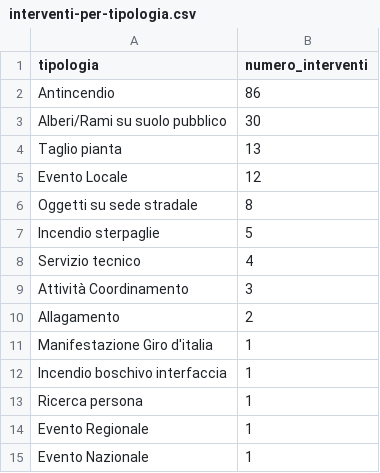
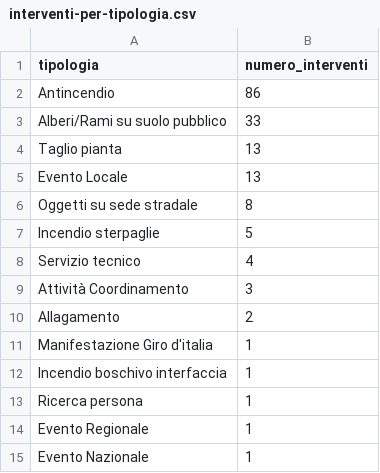
Before and after one commit to SviluppoItaliaDigitale/sito-pc-genzano, a CSV file: static/open-data/interventi-per-tipologia.csv, drawn as a sheet.

```diff
--- a/static/open-data/interventi-per-tipologia.csv
+++ b/static/open-data/interventi-per-tipologia.csv
@@ -2,5 +2,5 @@ tipologia,numero_interventi
 Antincendio,86
-Alberi/Rami su suolo pubblico,30
+Alberi/Rami su suolo pubblico,33
 Taglio pianta,13
-Evento Locale,12
+Evento Locale,13
 Oggetti su sede stradale,8
```
Also changed, not shown: static/open-data/automezzi-impiegati.csv, static/open-data/statistiche-interventi.csv, 12 other files.
